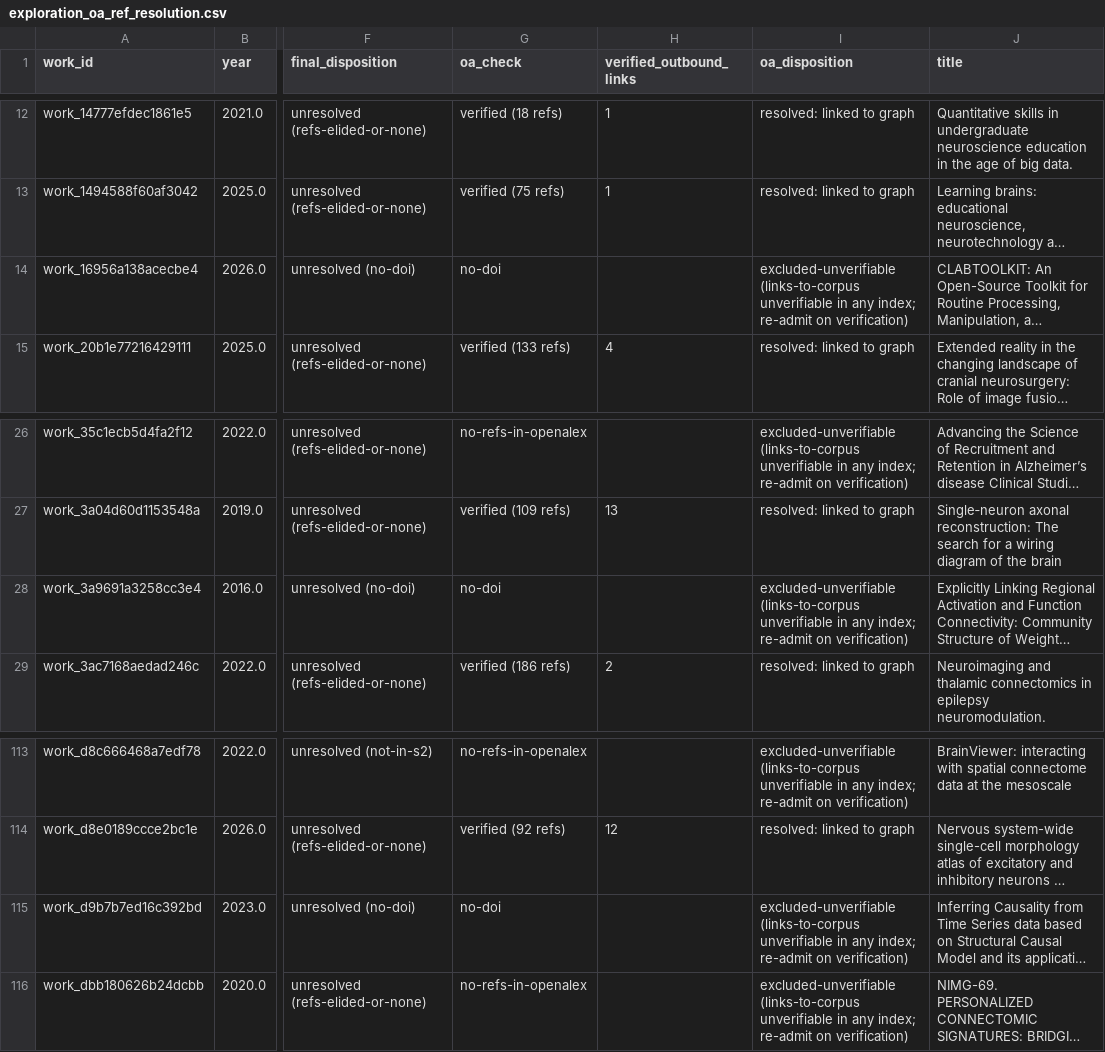
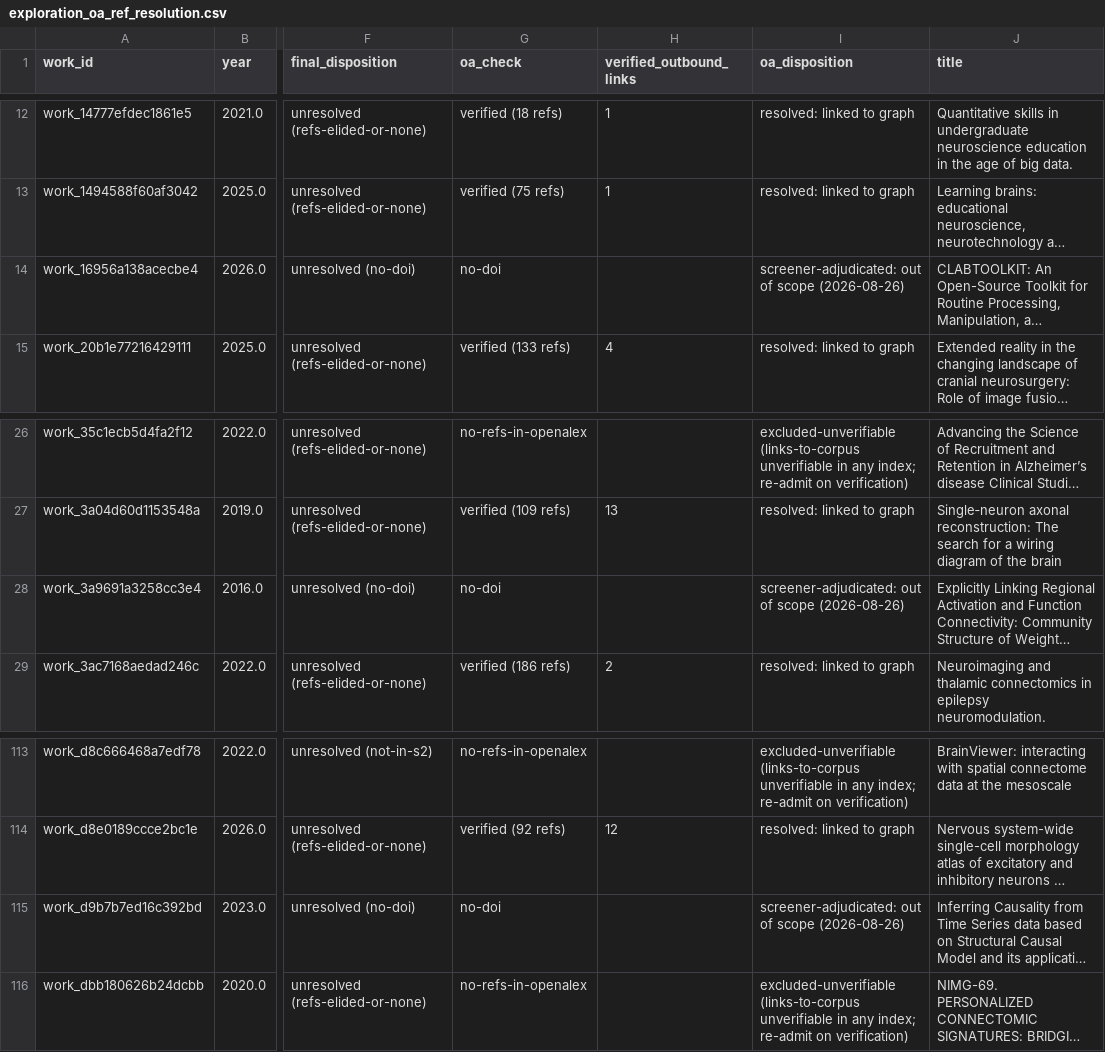
Before and after one commit to wrgr/connectomics-survey, a CSV file: postanalysis/registry/exploration_oa_ref_resolution.csv, drawn as a sheet; only a part is shown, gaps mark what is left out; long unchanged cells end in …; the diff names each change by its address in the sheet, - before the commit and + after, or states it on an @@ line.

```diff
--- a/postanalysis/registry/exploration_oa_ref_resolution.csv
+++ b/postanalysis/registry/exploration_oa_ref_resolution.csv
-I14 (oa_disposition): excluded-unverifiable (links-to-corpus unverifiable in any index; re-admit on verification)
+I14 (oa_disposition): screener-adjudicated: out of scope (2026-08-26)
-I28 (oa_disposition): excluded-unverifiable (links-to-corpus unverifiable in any index; re-admit on verification)
+I28 (oa_disposition): screener-adjudicated: out of scope (2026-08-26)
-I115 (oa_disposition): excluded-unverifiable (links-to-corpus unverifiable in any index; re-admit on verification)
+I115 (oa_disposition): screener-adjudicated: out of scope (2026-08-26)
```
Also changed, not shown: postanalysis/registry/exploration_doi_resolution.csv, 1 other file.
